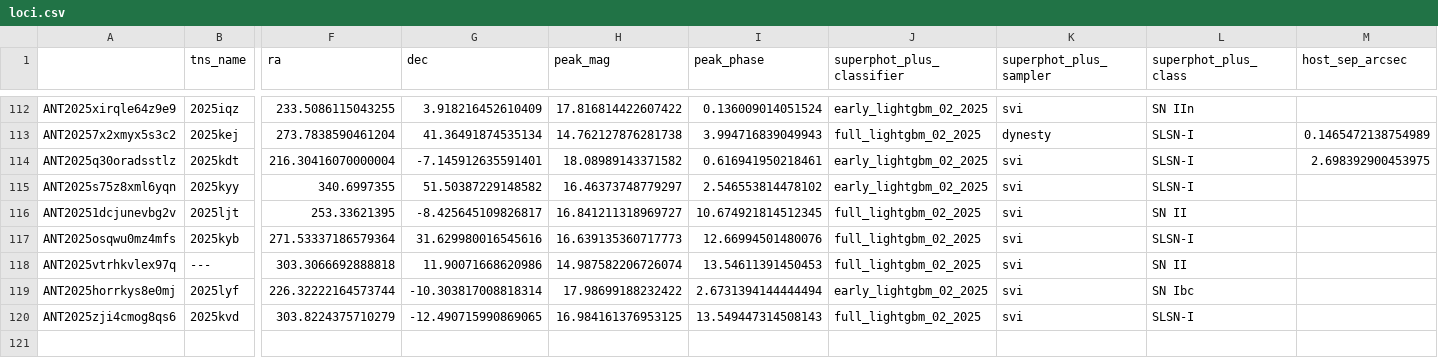
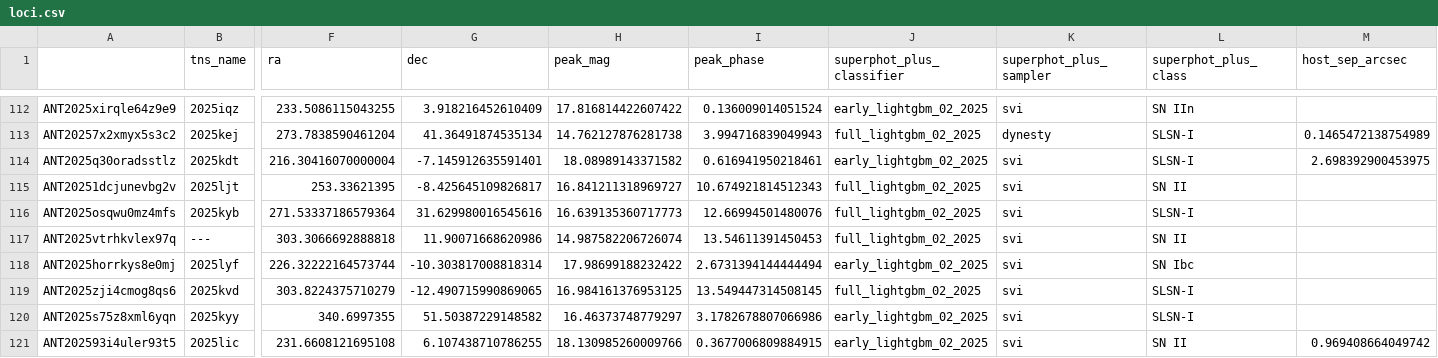
Before and after one commit to VTDA-Group/antares-filter-slackbots, a CSV file: data/superphot-plus-bright/loci.csv, drawn as a sheet; only a part is shown, gaps mark what is left out; removed rows and columns are numbered as before the commit, all else as after; rows hold the shown columns only; the diff names each change by its address in the sheet, - before the commit and + after, or states it on an @@ line.

```diff
--- a/data/superphot-plus-bright/loci.csv
+++ b/data/superphot-plus-bright/loci.csv
-row 115: ANT2025s75z8xml6yqn | 2025kyy | 340.6997355 | 51.50387229148582 | 16.46373748779297 | 2.546553814478102 | early_lightgbm_02_2025 | svi | SLSN-I
-I115 (peak_phase): 10.674921814512345
+I115 (peak_phase): 10.674921814512343
-I119 (peak_phase): 13.549447314508143
+I119 (peak_phase): 13.549447314508145
+row 120: ANT2025s75z8xml6yqn | 2025kyy | 340.6997355 | 51.50387229148582 | 16.46373748779297 | 3.1782678807066986 | early_lightgbm_02_2025 | svi | SLSN-I
+row 121: ANT202593i4uler93t5 | 2025lic | 231.6608121695108 | 6.107438710786255 | 18.130985260009766 | 0.3677006809884915 | early_lightgbm_02_2025 | svi | SN II | 0.969408664049742
```
Also changed, not shown: data/LAISS_anomalies/loci.csv, data/PROST.csv, 25 other files.
